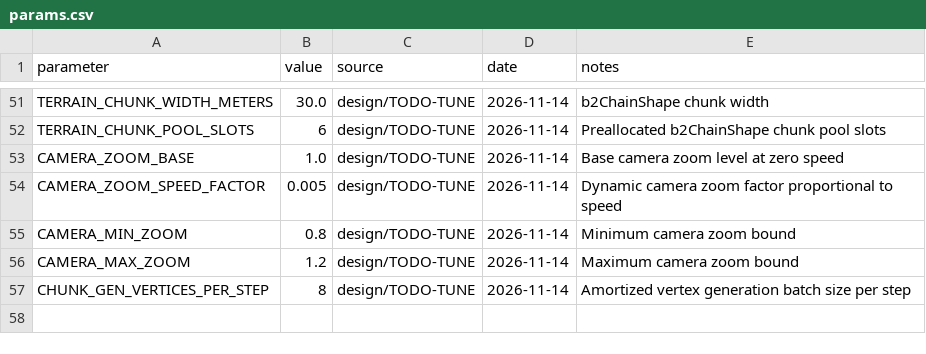
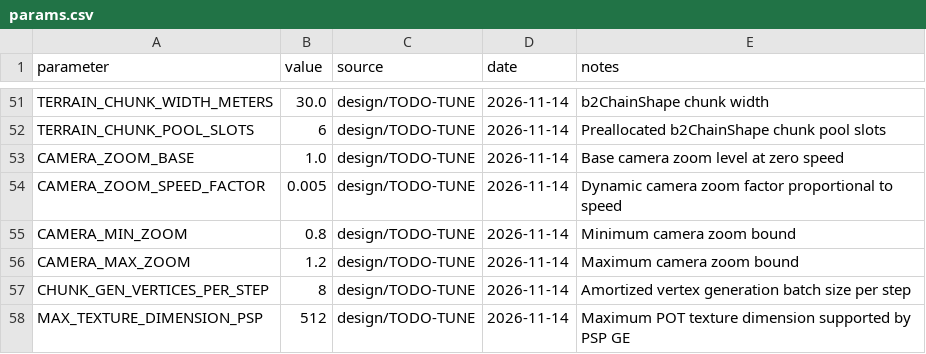
Before and after one commit to Coosiks/hill-climb-racing-psp, a CSV file: docs/params.csv, drawn as a sheet; only a part is shown, gaps mark what is left out; the diff names each change by its address in the sheet, - before the commit and + after, or states it on an @@ line.

```diff
--- a/docs/params.csv
+++ b/docs/params.csv
+row 58: MAX_TEXTURE_DIMENSION_PSP | 512 | design/TODO-TUNE | 2026-11-14 | Maximum POT texture dimension supported by PSP GE
```
Also changed, not shown: 15 other files.
